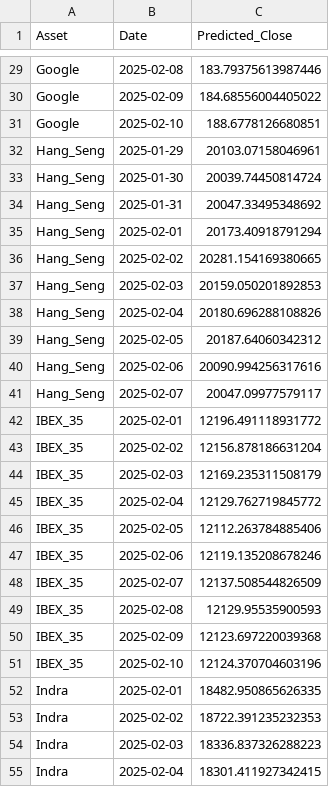
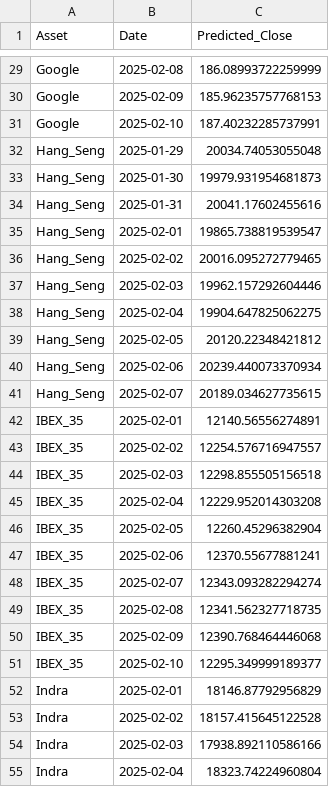
Before and after one commit to mmonsocadena/TFG_PredictStock, a CSV file: Future_Predictions_All_Assets.csv, drawn as a sheet; only a part is shown, gaps mark what is left out; the diff covers the shown part only; the diff names each change by its address in the sheet, - before the commit and + after, or states it on an @@ line.

```diff
--- a/Future_Predictions_All_Assets.csv
+++ b/Future_Predictions_All_Assets.csv
-C29 (Predicted_Close): 183.79375613987446
+C29 (Predicted_Close): 186.08993722259999
-C30 (Predicted_Close): 184.68556004405022
+C30 (Predicted_Close): 185.96235757768153
-C31 (Predicted_Close): 188.6778126680851
+C31 (Predicted_Close): 187.40232285737991
-C32 (Predicted_Close): 20103.07158046961
+C32 (Predicted_Close): 20034.74053055048
-C33 (Predicted_Close): 20039.74450814724
+C33 (Predicted_Close): 19979.931954681873
-C34 (Predicted_Close): 20047.33495348692
+C34 (Predicted_Close): 20041.17602455616
-C35 (Predicted_Close): 20173.40918791294
+C35 (Predicted_Close): 19865.738819539547
-C36 (Predicted_Close): 20281.154169380665
+C36 (Predicted_Close): 20016.095272779465
-C37 (Predicted_Close): 20159.050201892853
+C37 (Predicted_Close): 19962.157292604446
-C38 (Predicted_Close): 20180.696288108826
+C38 (Predicted_Close): 19904.647825062275
-C39 (Predicted_Close): 20187.64060342312
+C39 (Predicted_Close): 20120.22348421812
-C40 (Predicted_Close): 20090.994256317616
+C40 (Predicted_Close): 20239.440073370934
-C41 (Predicted_Close): 20047.09977579117
+C41 (Predicted_Close): 20189.034627735615
-C42 (Predicted_Close): 12196.491118931772
+C42 (Predicted_Close): 12140.56556274891
-C43 (Predicted_Close): 12156.878186631204
+C43 (Predicted_Close): 12254.576716947557
-C44 (Predicted_Close): 12169.235311508179
+C44 (Predicted_Close): 12298.855505156518
-C45 (Predicted_Close): 12129.762719845772
+C45 (Predicted_Close): 12229.952014303208
-C46 (Predicted_Close): 12112.263784885406
+C46 (Predicted_Close): 12260.45296382904
-C47 (Predicted_Close): 12119.135208678246
+C47 (Predicted_Close): 12370.55677881241
-C48 (Predicted_Close): 12137.508544826509
+C48 (Predicted_Close): 12343.093282294274
-C49 (Predicted_Close): 12129.95535900593
+C49 (Predicted_Close): 12341.562327718735
-C50 (Predicted_Close): 12123.697220039368
+C50 (Predicted_Close): 12390.768464446068
-C51 (Predicted_Close): 12124.370704603196
+C51 (Predicted_Close): 12295.349999189377
-C52 (Predicted_Close): 18482.950865626335
+C52 (Predicted_Close): 18146.87792956829
-C53 (Predicted_Close): 18722.391235232353
+C53 (Predicted_Close): 18157.415645122528
-C54 (Predicted_Close): 18336.837326288223
+C54 (Predicted_Close): 17938.892110586166
-C55 (Predicted_Close): 18301.411927342415
+C55 (Predicted_Close): 18323.74224960804
```
Also changed, not shown: 53 edited cells elsewhere in this file.
